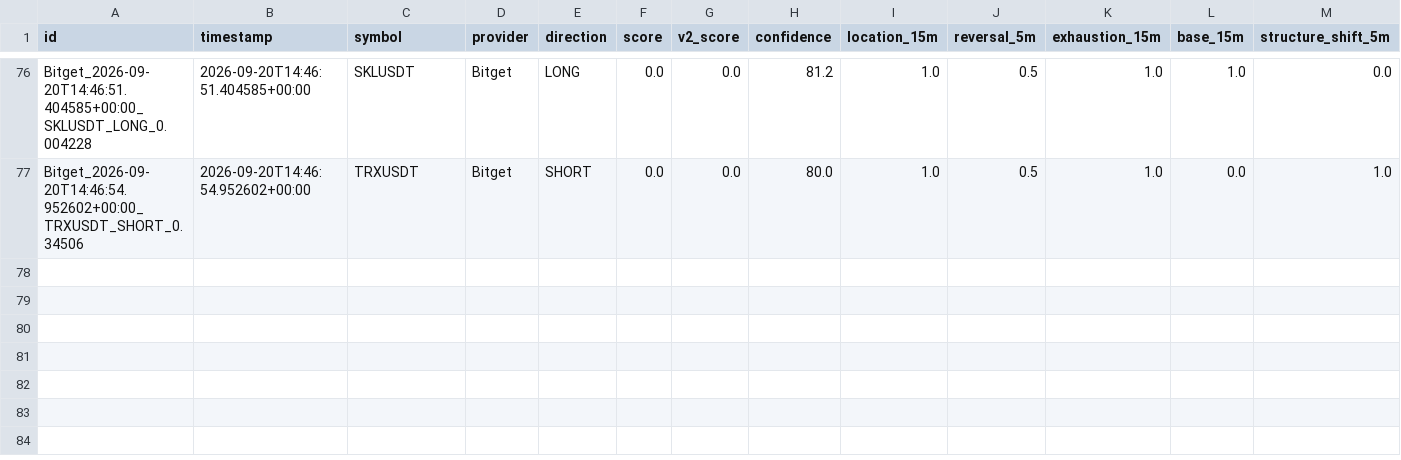
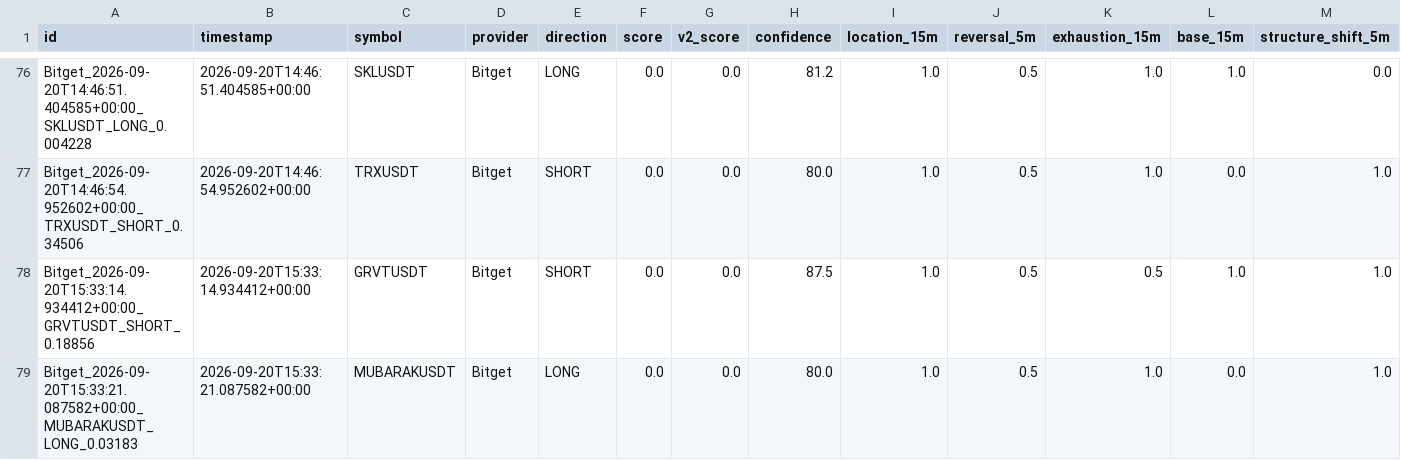
Before and after one commit to KikikJourney/Crypto-Scanner, a CSV file: data/scalping_action_history.csv, drawn as a sheet; only a part is shown, gaps mark what is left out; rows hold the shown columns only; the diff names each change by its address in the sheet, - before the commit and + after, or states it on an @@ line.

```diff
--- a/data/scalping_action_history.csv
+++ b/data/scalping_action_history.csv
+row 78: Bitget_2026-09-20T15:33:14.934412+00:00_GRVTUSDT_SHORT_0.18856 | 2026-09-20T15:33:14.934412+00:00 | GRVTUSDT | Bitget | SHORT | 0.0 | 0.0 | 87.5 | 1.0 | 0.5 | 0.5 | 1.0 | 1.0
+row 79: Bitget_2026-09-20T15:33:21.087582+00:00_MUBARAKUSDT_LONG_0.03183 | 2026-09-20T15:33:21.087582+00:00 | MUBARAKUSDT | Bitget | LONG | 0.0 | 0.0 | 80.0 | 1.0 | 0.5 | 1.0 | 0.0 | 1.0
```
Also changed, not shown: data/actionable_signals.csv, data/scalping_forward_test.csv, 6 other files.
